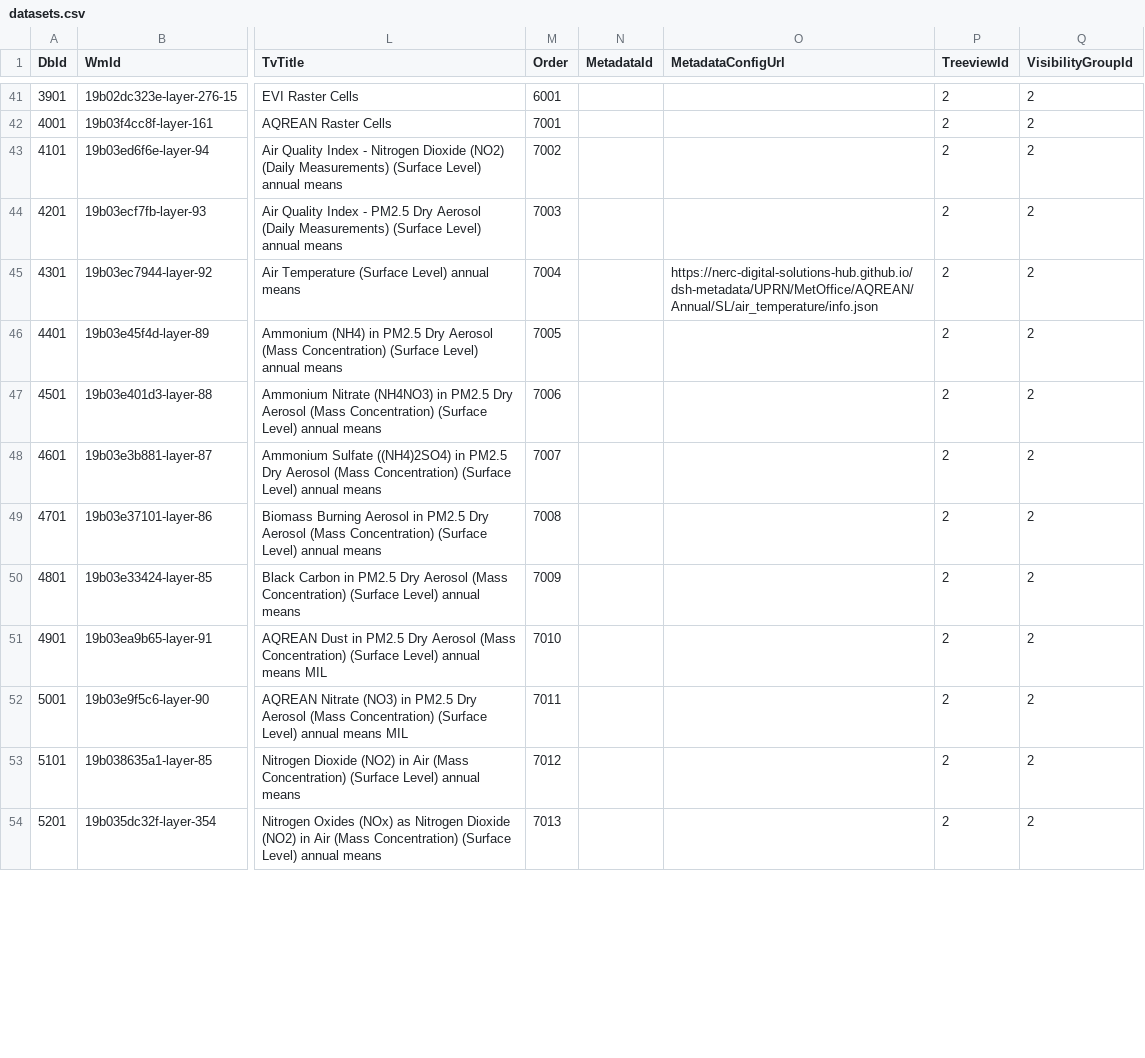
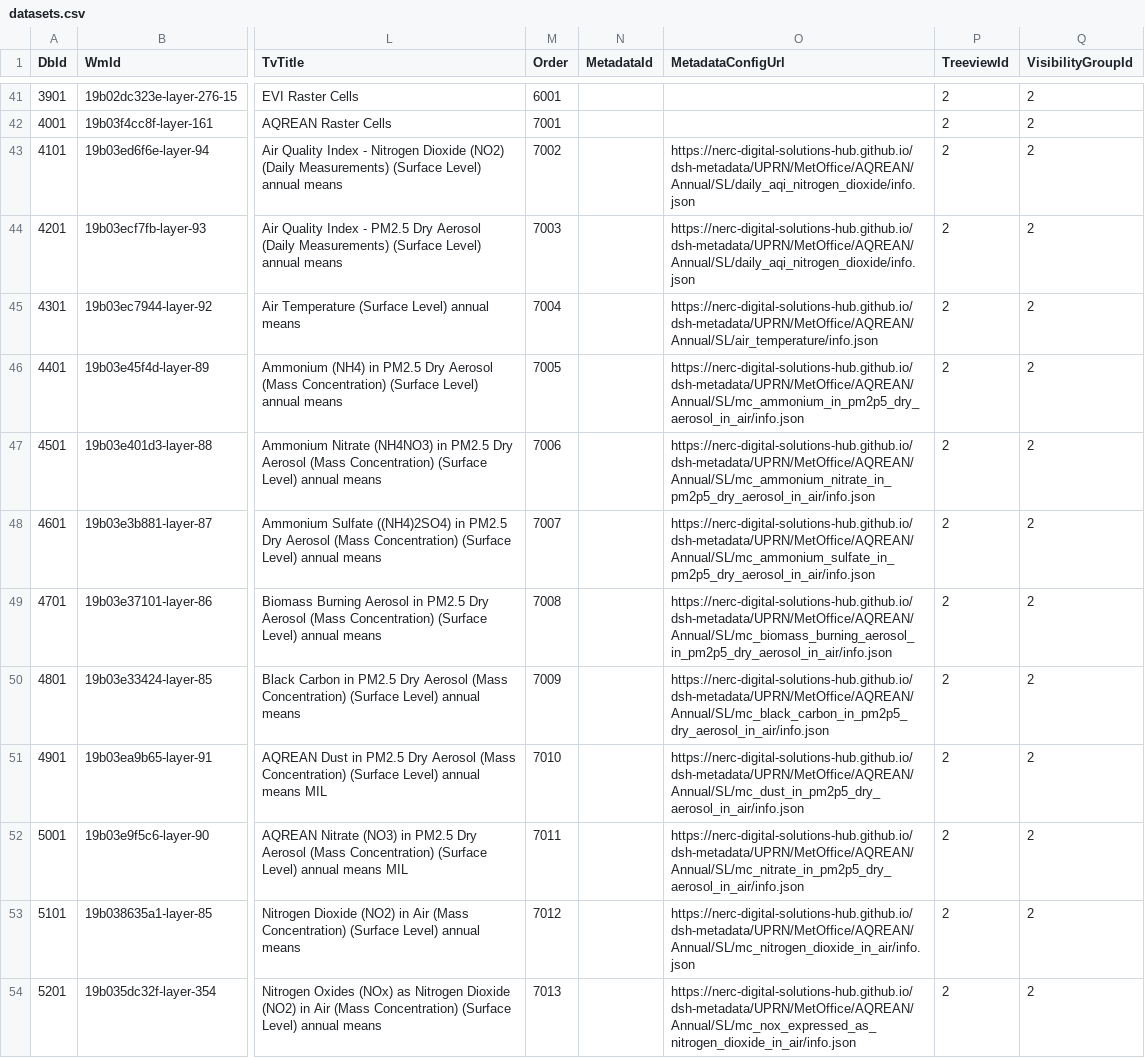
Before and after one commit to NERC-Digital-Solutions-Hub/dsh-content, a CSV file: pages/apps/uprn-service/generated/csv/config/datasets.csv, drawn as a sheet; only a part is shown, gaps mark what is left out; the diff covers the shown part only; the diff names each change by its address in the sheet, - before the commit and + after, or states it on an @@ line.

```diff
--- a/pages/apps/uprn-service/generated/csv/config/datasets.csv
+++ b/pages/apps/uprn-service/generated/csv/config/datasets.csv
-O43:O44 (MetadataConfigUrl): (empty)
+O43:O44 (MetadataConfigUrl): https://nerc-digital-solutions-hub.github.io/dsh-metadata/UPRN/MetOffice/AQREAN/Annual/SL/daily_aqi_nitrogen_dioxide/info.json
-O46 (MetadataConfigUrl): (empty)
+O46 (MetadataConfigUrl): https://nerc-digital-solutions-hub.github.io/dsh-metadata/UPRN/MetOffice/AQREAN/Annual/SL/mc_ammonium_in_pm2p5_dry_aerosol_in_air/info.json
-O47 (MetadataConfigUrl): (empty)
+O47 (MetadataConfigUrl): https://nerc-digital-solutions-hub.github.io/dsh-metadata/UPRN/MetOffice/AQREAN/Annual/SL/mc_ammonium_nitrate_in_pm2p5_dry_aerosol_in_air/info.json
-O48 (MetadataConfigUrl): (empty)
+O48 (MetadataConfigUrl): https://nerc-digital-solutions-hub.github.io/dsh-metadata/UPRN/MetOffice/AQREAN/Annual/SL/mc_ammonium_sulfate_in_pm2p5_dry_aerosol_in_air/info.json
-O49 (MetadataConfigUrl): (empty)
+O49 (MetadataConfigUrl): https://nerc-digital-solutions-hub.github.io/dsh-metadata/UPRN/MetOffice/AQREAN/Annual/SL/mc_biomass_burning_aerosol_in_pm2p5_dry_aerosol_in_air/info.json
-O50 (MetadataConfigUrl): (empty)
+O50 (MetadataConfigUrl): https://nerc-digital-solutions-hub.github.io/dsh-metadata/UPRN/MetOffice/AQREAN/Annual/SL/mc_black_carbon_in_pm2p5_dry_aerosol_in_air/info.json
-O51 (MetadataConfigUrl): (empty)
+O51 (MetadataConfigUrl): https://nerc-digital-solutions-hub.github.io/dsh-metadata/UPRN/MetOffice/AQREAN/Annual/SL/mc_dust_in_pm2p5_dry_aerosol_in_air/info.json
-O52 (MetadataConfigUrl): (empty)
+O52 (MetadataConfigUrl): https://nerc-digital-solutions-hub.github.io/dsh-metadata/UPRN/MetOffice/AQREAN/Annual/SL/mc_nitrate_in_pm2p5_dry_aerosol_in_air/info.json
-O53 (MetadataConfigUrl): (empty)
+O53 (MetadataConfigUrl): https://nerc-digital-solutions-hub.github.io/dsh-metadata/UPRN/MetOffice/AQREAN/Annual/SL/mc_nitrogen_dioxide_in_air/info.json
-O54 (MetadataConfigUrl): (empty)
+O54 (MetadataConfigUrl): https://nerc-digital-solutions-hub.github.io/dsh-metadata/UPRN/MetOffice/AQREAN/Annual/SL/mc_nox_expressed_as_nitrogen_dioxide_in_air/info.json
```
Also changed, not shown: 10 edited cells elsewhere in this file, 1 other file.
